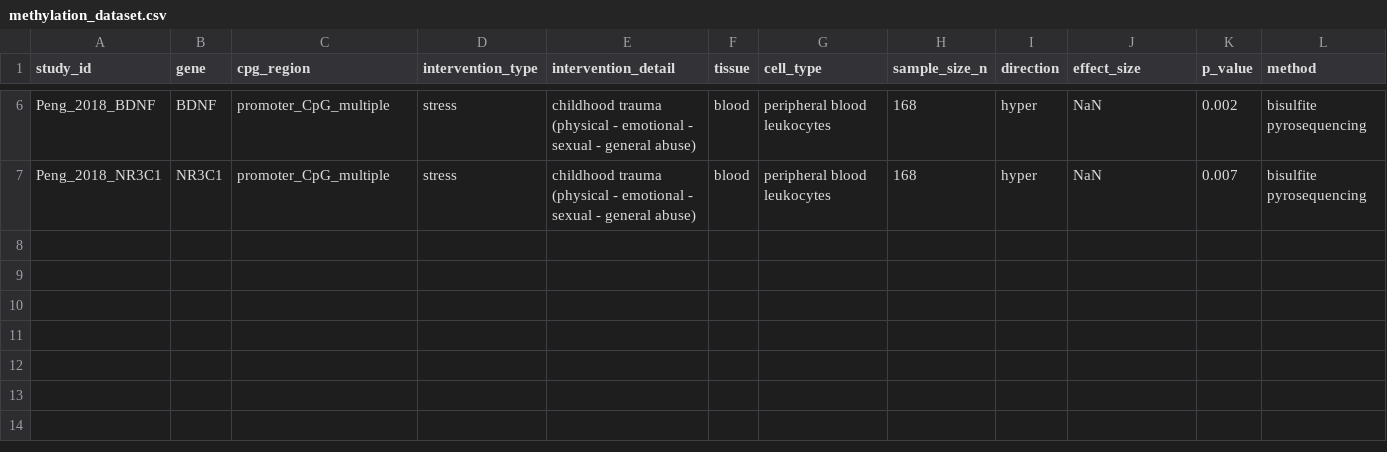
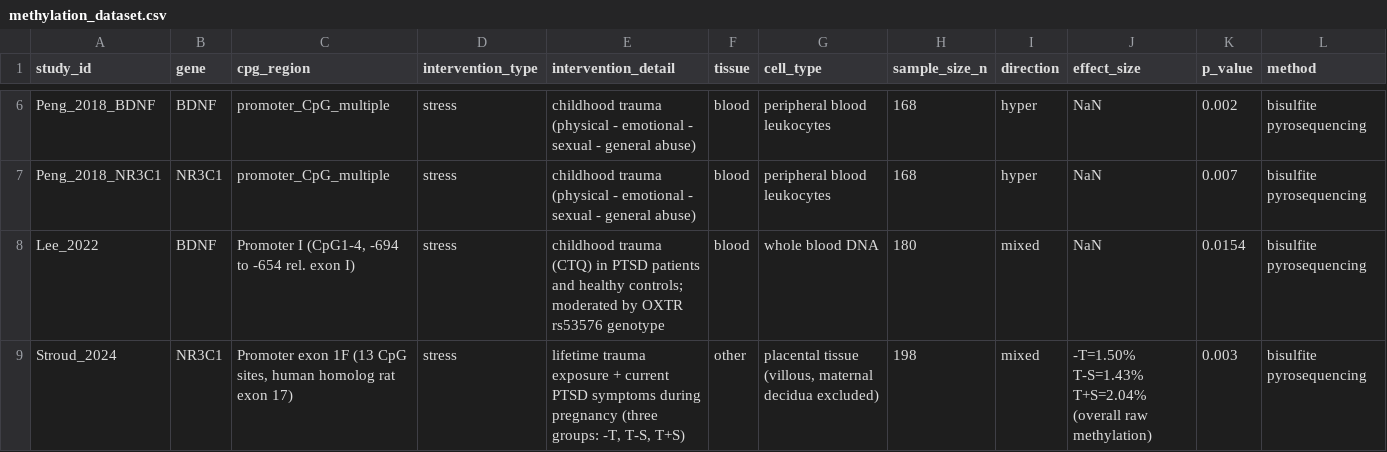
Before and after one commit to jdalmm/epigenetics-lifestyle-methylation, a CSV file: data/methylation_dataset.csv, drawn as a sheet; only a part is shown, gaps mark what is left out; rows hold the shown columns only; the diff covers the shown part only; the diff names each change by its address in the sheet, - before the commit and + after, or states it on an @@ line.

Commit message:
update: csv 7 studies - add Lee_2022 BDNF OXTR moderation

```diff
--- a/data/methylation_dataset.csv
+++ b/data/methylation_dataset.csv
+row 8: Lee_2022 | BDNF | Promoter I (CpG1-4, -694 to -654 rel. exon I) | stress | childhood trauma (CTQ) in PTSD patients and healthy controls; moderated by OXTR rs53576 genotype | blood | whole blood DNA | 180 | mixed | NaN | 0.0154 | bisulfite pyrosequencing
+row 9: Stroud_2024 | NR3C1 | Promoter exon 1F (13 CpG sites, human homolog rat exon 17) | stress | lifetime trauma exposure + current PTSD symptoms during pregnancy (three groups: -T, T-S, T+S) | other | placental tissue (villous, maternal decidua excluded) | 198 | mixed | -T=1.50% T-S=1.43% T+S=2.04% (overall raw methylation) | 0.003 | bisulfite pyrosequencing
```
Also changed, not shown: 1 added row elsewhere in this file, 7 other files.
